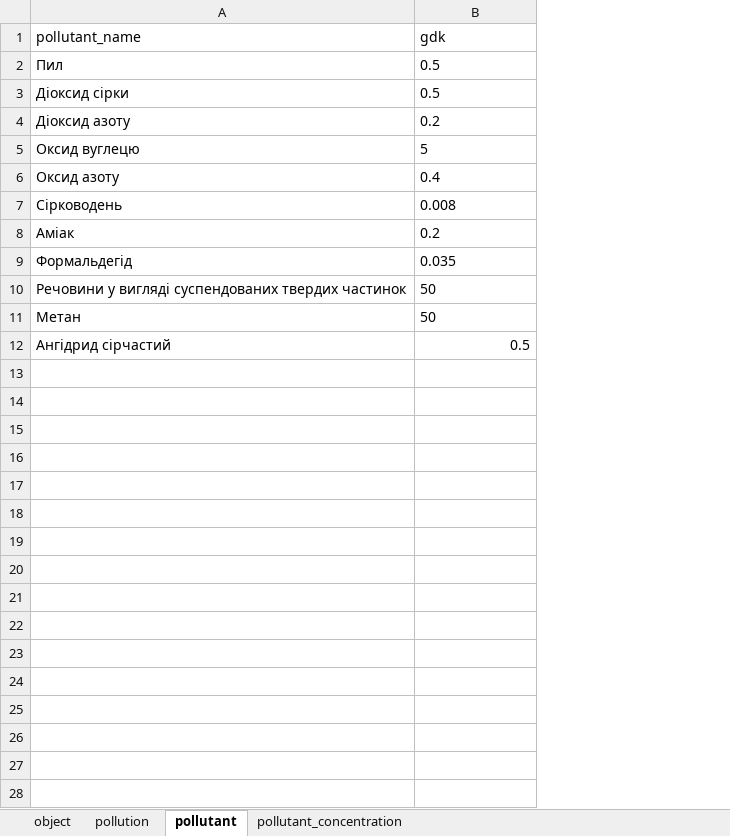
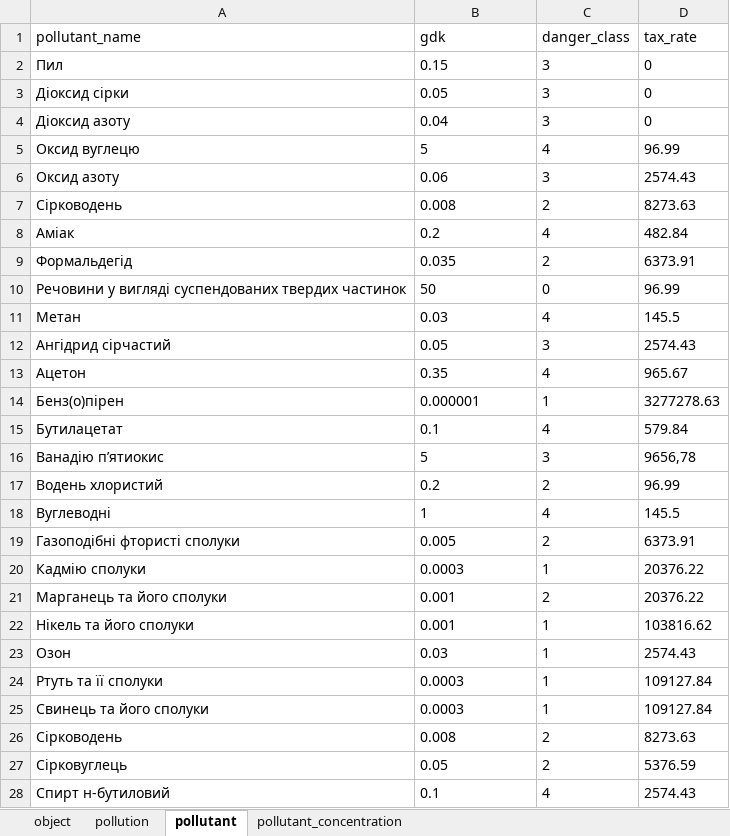
Before and after one commit to mediano11/env-monitoring, an Excel workbook: lab1.xlsx, sheet pollutant, drawn as a sheet; only a part is shown; values as stored, in another font and other column widths than the file's, no borders; the diff covers the shown part only; the diff names each change by its address in the sheet, - before the commit and + after, or states it on an @@ line.

```diff
--- a/lab1.xlsx (sheet pollutant)
+++ b/lab1.xlsx (sheet pollutant)
+column C (danger_class), rows 2-12: 3 | 3 | 3 | 4 | 3 | 2 | 4 | 2 | 0 | 4 | 3
+column D (tax_rate), rows 2-12: 0 | 0 | 0 | 96.99 | 2574.43 | 8273.63 | 482.84 | 6373.91 | 96.99 | 145.5 | 2574.43
-B2 (gdk): 0.5
+B2 (gdk): 0.15
-B3 (gdk): 0.5
+B3 (gdk): 0.05
-B4 (gdk): 0.2
+B4 (gdk): 0.04
-B6 (gdk): 0.4
+B6 (gdk): 0.06
-B11 (gdk): 50
+B11 (gdk): 0.03
-B12 (gdk): 0.5
+B12 (gdk): 0.05
-B12 alignment: right
+B12 alignment: left
+row 13: Ацетон | 0.35 | 4 | 965.67
+row 14: Бенз(о)пірен | 0.000001 | 1 | 3277278.63
+row 15: Бутилацетат | 0.1 | 4 | 579.84
+row 16: Ванадію п’ятиокис | 5 | 3 | 9656,78
+row 17: Водень хлористий | 0.2 | 2 | 96.99
+row 18: Вуглеводні | 1 | 4 | 145.5
+row 19: Газоподібні фтористі сполуки | 0.005 | 2 | 6373.91
+row 20: Кадмію сполуки | 0.0003 | 1 | 20376.22
+row 21: Марганець та його сполуки | 0.001 | 2 | 20376.22
+row 22: Нікель та його сполуки | 0.001 | 1 | 103816.62
+row 23: Озон | 0.03 | 1 | 2574.43
+row 24: Ртуть та її сполуки | 0.0003 | 1 | 109127.84
+row 25: Свинець та його сполуки | 0.0003 | 1 | 109127.84
+row 26: Сірководень | 0.008 | 2 | 8273.63
+row 27: Сірковуглець | 0.05 | 2 | 5376.59
+row 28: Спирт н-бутиловий | 0.1 | 4 | 2574.43
```
Also changed, not shown: 2 added rows elsewhere in this sheet, 15 other files.
